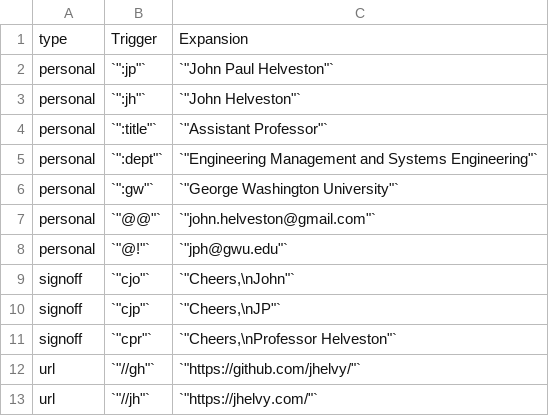
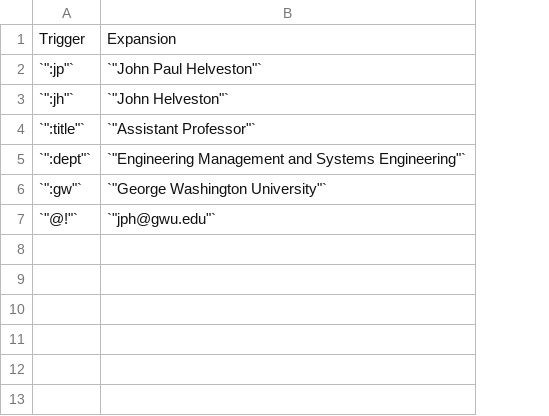
Before and after one commit to jhelvy/jhelvy_distill, a CSV file: _posts/2021-05-04-expand-your-productivity-with-espanso/expansions.csv, drawn as a sheet; the diff names each change by its address in the sheet, - before the commit and + after, or states it on an @@ line.

Commit message:
finished espanso post

```diff
--- a/_posts/2021-05-04-expand-your-productivity-with-espanso/expansions.csv
+++ b/_posts/2021-05-04-expand-your-productivity-with-espanso/expansions.csv
-column A, rows 1-6: type | personal | personal | personal | personal | personal; row 8: personal
-row 7: personal | `"@@"` | `"john.helveston@gmail.com"`
-row 9: signoff | `"cjo"` | `"Cheers,\nJohn"`
-row 10: signoff | `"cjp"` | `"Cheers,\nJP"`
-row 11: signoff | `"cpr"` | `"Cheers,\nProfessor Helveston"`
-row 12: url | `"//gh"` | `"https://github.com/jhelvy/"`
-row 13: url | `"//jh"` | `"https://jhelvy.com/"`
```
Also changed, not shown: 11 other files.
